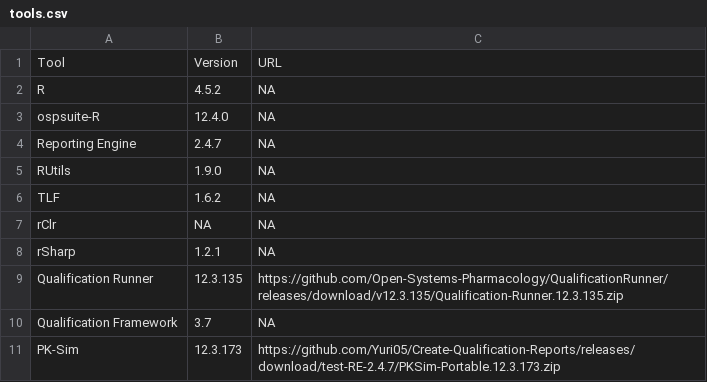
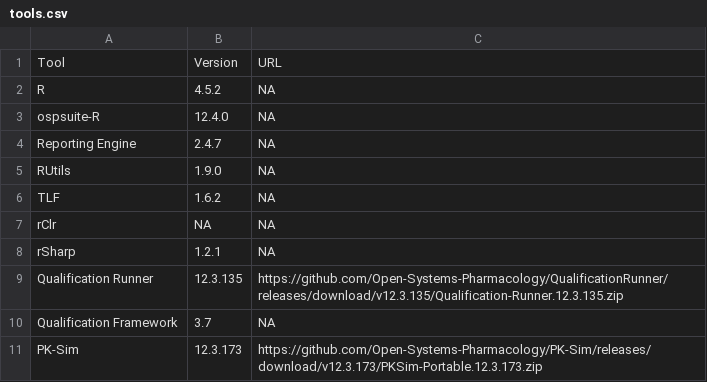
Before and after one commit to Open-Systems-Pharmacology/OSP-Qualification-Reports, a CSV file: tools.csv, drawn as a sheet.

Commit message:
Update tools.csv

```diff
--- a/tools.csv
+++ b/tools.csv
@@ -10,2 +10,2 @@ Qualification Runner,12.3.135,https://github.com/Open-Systems-Pharmacology/Quali
 Qualification Framework,3.7,NA
-PK-Sim,12.3.173,https://github.com/Yuri05/Create-Qualification-Reports/releases/download/test-RE-2.4.7/PKSim-Portable.12.3.173.zip
+PK-Sim,12.3.173,https://github.com/Open-Systems-Pharmacology/PK-Sim/releases/download/v12.3.173/PKSim-Portable.12.3.173.zip
```
